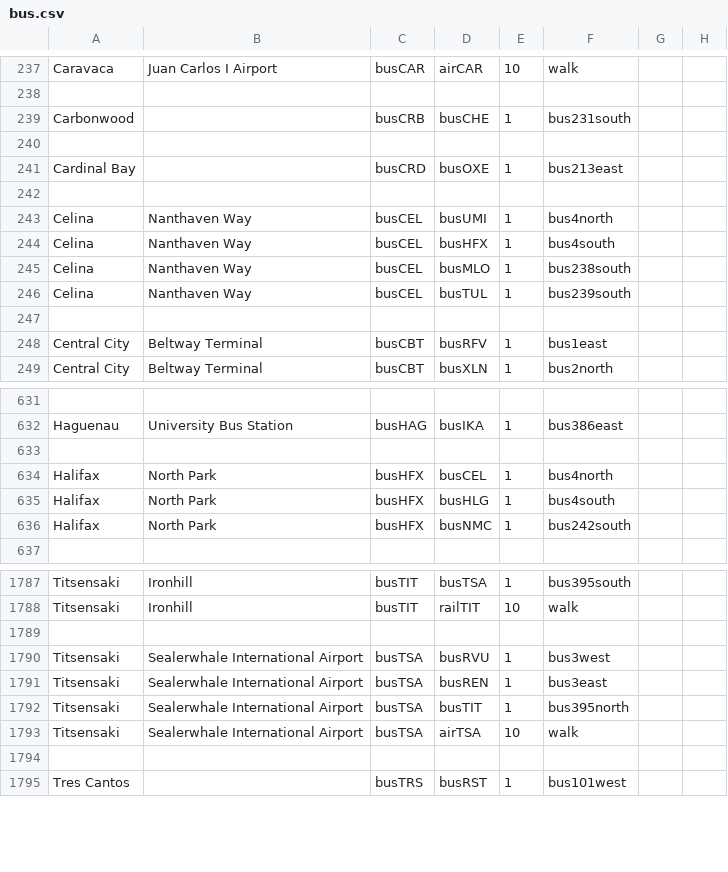
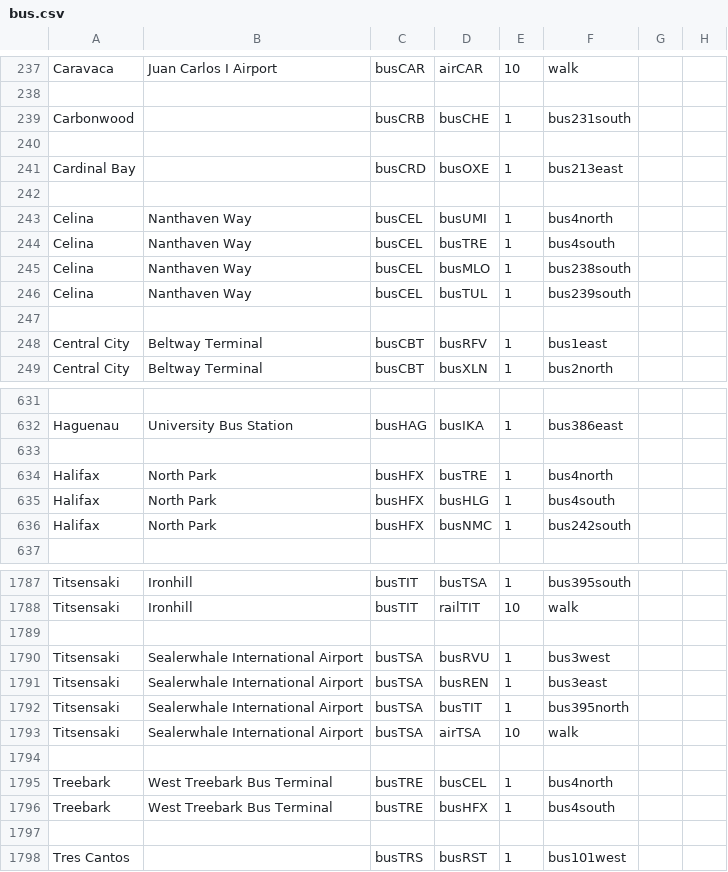
Before and after one commit to KittyCat11231/Feline-Holdings, a CSV file: src/intraroute/data/pathfinding/bus.csv, drawn as a sheet; only a part is shown, gaps mark what is left out.

```diff
--- a/src/intraroute/data/pathfinding/bus.csv
+++ b/src/intraroute/data/pathfinding/bus.csv
@@ -243,3 +243,3 @@ Cardinal Bay,,busCRD,busOXE,1,bus213east,,
 Celina,Nanthaven Way,busCEL,busUMI,1,bus4north,,
-Celina,Nanthaven Way,busCEL,busHFX,1,bus4south,,
+Celina,Nanthaven Way,busCEL,busTRE,1,bus4south,,
 Celina,Nanthaven Way,busCEL,busMLO,1,bus238south,,
@@ -633,3 +633,3 @@ Haguenau,University Bus Station,busHAG,busIKA,1,bus386east,,
 ,,,,,,,
-Halifax,North Park,busHFX,busCEL,1,bus4north,,
+Halifax,North Park,busHFX,busTRE,1,bus4north,,
 Halifax,North Park,busHFX,busHLG,1,bus4south,,
@@ -1793,2 +1793,5 @@ Titsensaki,Sealerwhale International Airport,busTSA,busTIT,1,bus395north,,
 Titsensaki,Sealerwhale International Airport,busTSA,airTSA,10,walk,,
+,,,,,,,
+Treebark,West Treebark Bus Terminal,busTRE,busCEL,1,bus4north,,
+Treebark,West Treebark Bus Terminal,busTRE,busHFX,1,bus4south,,
 ,,,,,,,
```
Also changed, not shown: src/intraroute/data/ui/stops/bus.csv, 2 other files.
